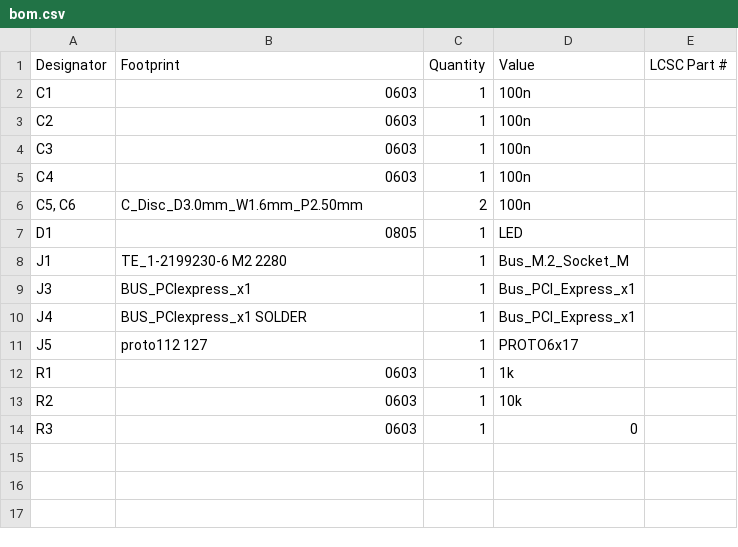
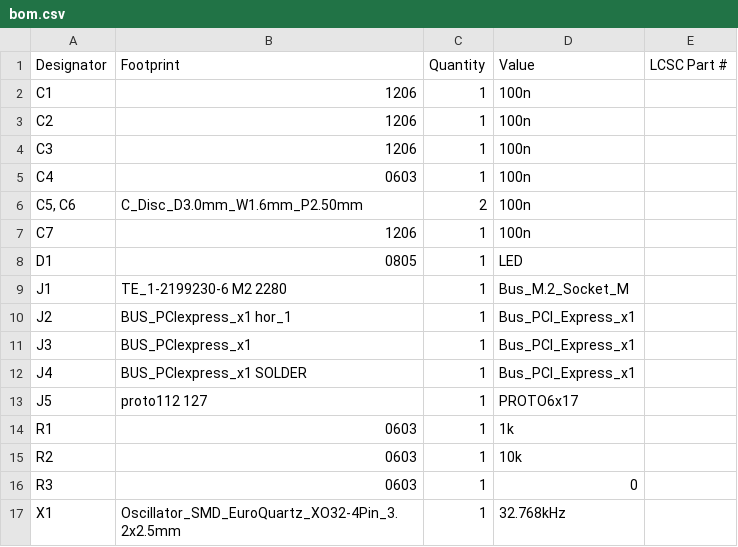
Before and after one commit to speters/NVME-4-CM4-PoE-Board, a CSV file: production/bom.csv, drawn as a sheet.

```diff
--- a/production/bom.csv
+++ b/production/bom.csv
@@ -1,9 +1,11 @@
 Designator,Footprint,Quantity,Value,LCSC Part #
-C1,0603,1,100n,
-C2,0603,1,100n,
-C3,0603,1,100n,
+C1,1206,1,100n,
+C2,1206,1,100n,
+C3,1206,1,100n,
 C4,0603,1,100n,
 "C5, C6",C_Disc_D3.0mm_W1.6mm_P2.50mm,2,100n,
+C7,1206,1,100n,
 D1,0805,1,LED,
 J1,TE_1-2199230-6 M2 2280,1,Bus_M.2_Socket_M,
+J2,BUS_PCIexpress_x1 hor_1,1,Bus_PCI_Express_x1,
 J3,BUS_PCIexpress_x1,1,Bus_PCI_Express_x1,
@@ -14 +16,2 @@ R2,0603,1,10k,
 R3,0603,1,0,
+X1,Oscillator_SMD_EuroQuartz_XO32-4Pin_3.2x2.5mm,1,32.768kHz,
```
Also changed, not shown: production/positions.csv, 8 other files.
